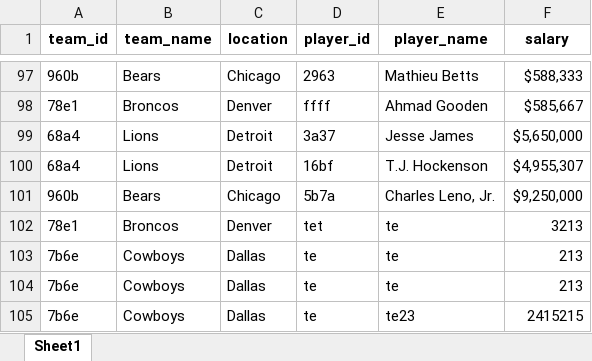
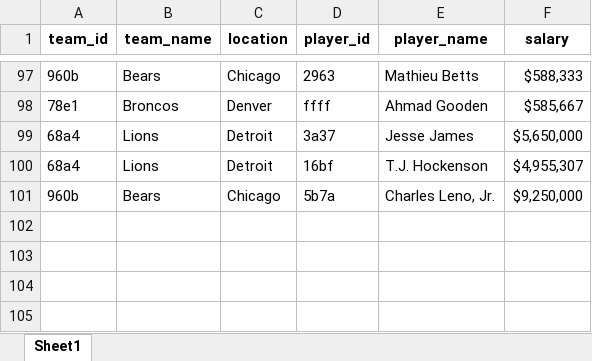
Before and after one commit to aavocardo/ppfinal, an Excel workbook: out/production/finalProject/Project/Data.xlsx, sheet Sheet1, drawn as a sheet; only a part is shown, gaps mark what is left out; values as stored, in another font and other column widths than the file's, no borders; the diff names each change by its address in the sheet, - before the commit and + after, or states it on an @@ line.

```diff
--- a/out/production/finalProject/Project/Data.xlsx (sheet Sheet1)
+++ b/out/production/finalProject/Project/Data.xlsx (sheet Sheet1)
-row 102: 78e1 | Broncos | Denver | tet | te | 3213
-row 103: 7b6e | Cowboys | Dallas | te | te | 213
-row 104: 7b6e | Cowboys | Dallas | te | te | 213
-row 105: 7b6e | Cowboys | Dallas | te | te23 | 2415215
```
Also changed, not shown: Project/Data.xlsx, Project/Teams.xlsx, 9 other files.
